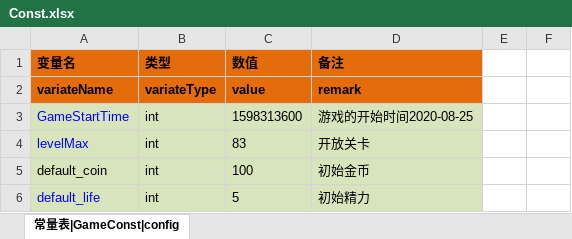
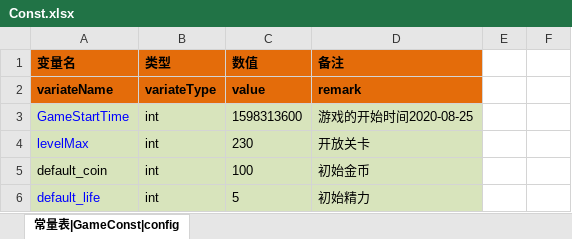
Before and after one commit to xiexueyong/Knowledge, an Excel workbook: Data/Table/Const.xlsx, sheet 常量表|GameConst|config, drawn as a sheet; only a part is shown; values as stored, in another font and other column widths than the file's, no borders; the diff names each change by its address in the sheet, - before the commit and + after, or states it on an @@ line.

```diff
--- a/Data/Table/Const.xlsx (sheet 常量表|GameConst|config)
+++ b/Data/Table/Const.xlsx (sheet 常量表|GameConst|config)
-C4 (数值): 83
+C4 (数值): 230
```
Also changed, not shown: Data/Table/Questions.xlsx, 13 other files.
